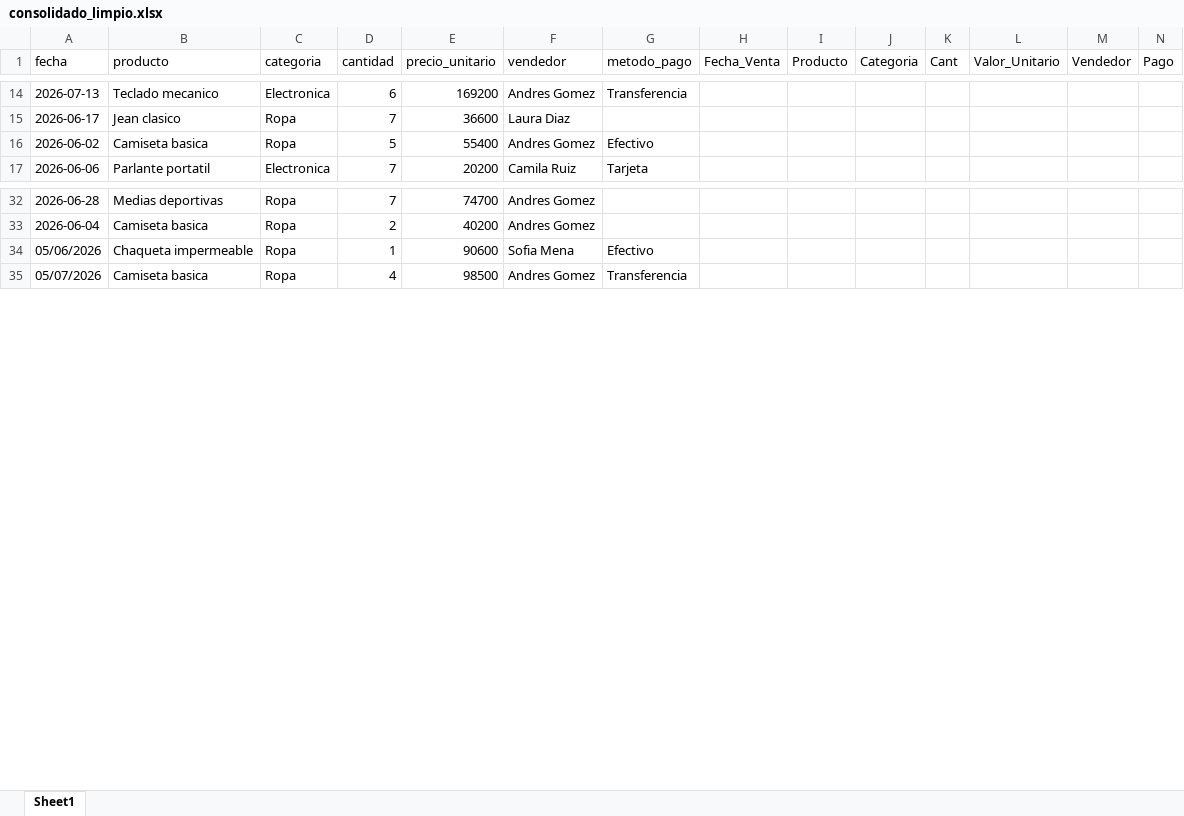
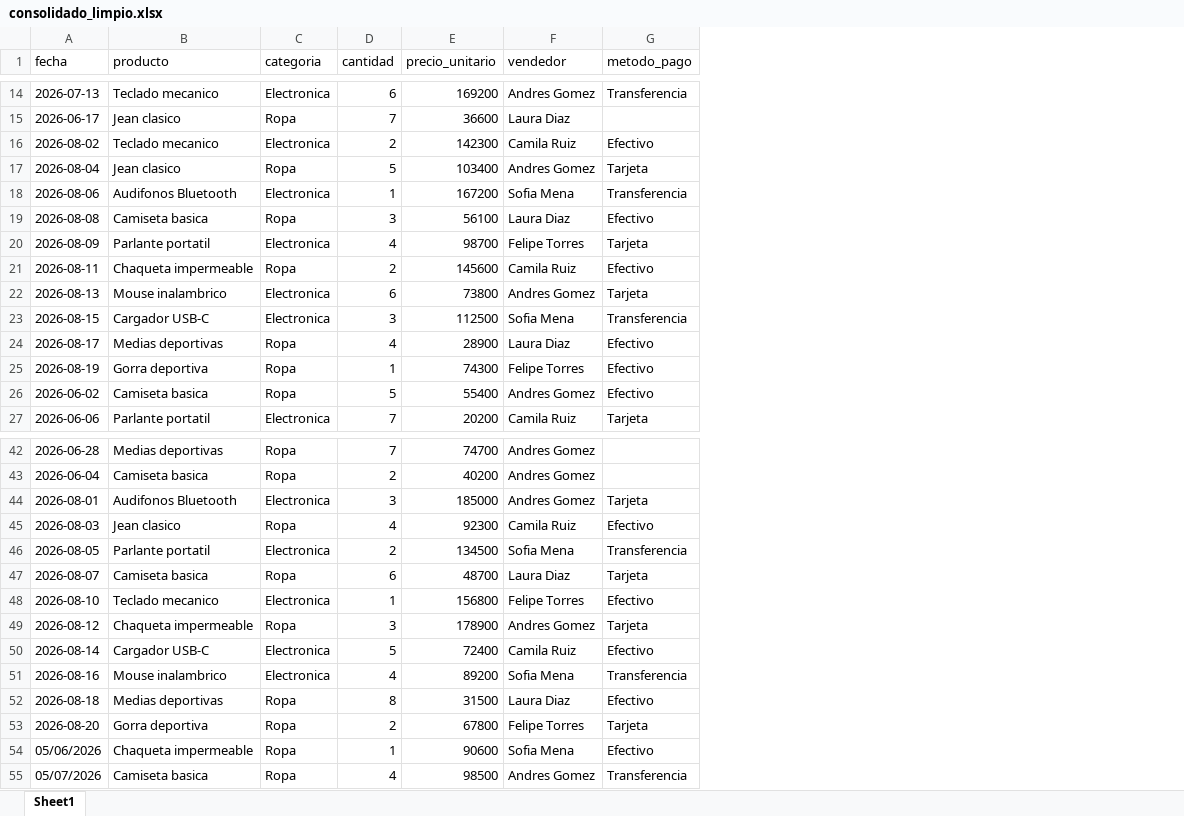
Before and after one commit to josuealvarez21/Trabajo_db, an Excel workbook: bot-ventas/resultados/consolidado_limpio.xlsx, sheet Sheet1, drawn as a sheet; only a part is shown, gaps mark what is left out; values as stored, in another font and other column widths than the file's, no borders; removed rows and columns are numbered as before the commit, all else as after; the diff covers the shown part only; the diff names each change by its address in the sheet, - before the commit and + after, or states it on an @@ line.

```diff
--- a/bot-ventas/resultados/consolidado_limpio.xlsx (sheet Sheet1)
+++ b/bot-ventas/resultados/consolidado_limpio.xlsx (sheet Sheet1)
-column H (Fecha_Venta), empty
-column I (Producto), empty
-column J (Categoria), empty
-column K (Cant), empty
-column L (Valor_Unitario), empty
-column M (Vendedor), empty
-column N (Pago), empty
+row 16: 2026-08-02 | Teclado mecanico | Electronica | 2 | 142300 | Camila Ruiz | Efectivo
+row 17: 2026-08-04 | Jean clasico | Ropa | 5 | 103400 | Andres Gomez | Tarjeta
+row 18: 2026-08-06 | Audifonos Bluetooth | Electronica | 1 | 167200 | Sofia Mena | Transferencia
+row 19: 2026-08-08 | Camiseta basica | Ropa | 3 | 56100 | Laura Diaz | Efectivo
+row 20: 2026-08-09 | Parlante portatil | Electronica | 4 | 98700 | Felipe Torres | Tarjeta
+row 21: 2026-08-11 | Chaqueta impermeable | Ropa | 2 | 145600 | Camila Ruiz | Efectivo
+row 22: 2026-08-13 | Mouse inalambrico | Electronica | 6 | 73800 | Andres Gomez | Tarjeta
+row 23: 2026-08-15 | Cargador USB-C | Electronica | 3 | 112500 | Sofia Mena | Transferencia
+row 24: 2026-08-17 | Medias deportivas | Ropa | 4 | 28900 | Laura Diaz | Efectivo
+row 25: 2026-08-19 | Gorra deportiva | Ropa | 1 | 74300 | Felipe Torres | Efectivo
+row 44: 2026-08-01 | Audifonos Bluetooth | Electronica | 3 | 185000 | Andres Gomez | Tarjeta
+row 45: 2026-08-03 | Jean clasico | Ropa | 4 | 92300 | Camila Ruiz | Efectivo
+row 46: 2026-08-05 | Parlante portatil | Electronica | 2 | 134500 | Sofia Mena | Transferencia
+row 47: 2026-08-07 | Camiseta basica | Ropa | 6 | 48700 | Laura Diaz | Tarjeta
+row 48: 2026-08-10 | Teclado mecanico | Electronica | 1 | 156800 | Felipe Torres | Efectivo
+row 49: 2026-08-12 | Chaqueta impermeable | Ropa | 3 | 178900 | Andres Gomez | Tarjeta
+row 50: 2026-08-14 | Cargador USB-C | Electronica | 5 | 72400 | Camila Ruiz | Efectivo
+row 51: 2026-08-16 | Mouse inalambrico | Electronica | 4 | 89200 | Sofia Mena | Transferencia
+row 52: 2026-08-18 | Medias deportivas | Ropa | 8 | 31500 | Laura Diaz | Efectivo
+row 53: 2026-08-20 | Gorra deportiva | Ropa | 2 | 67800 | Felipe Torres | Tarjeta
```
Also changed, not shown: 102 edited cells elsewhere in this sheet, 11 other files.
